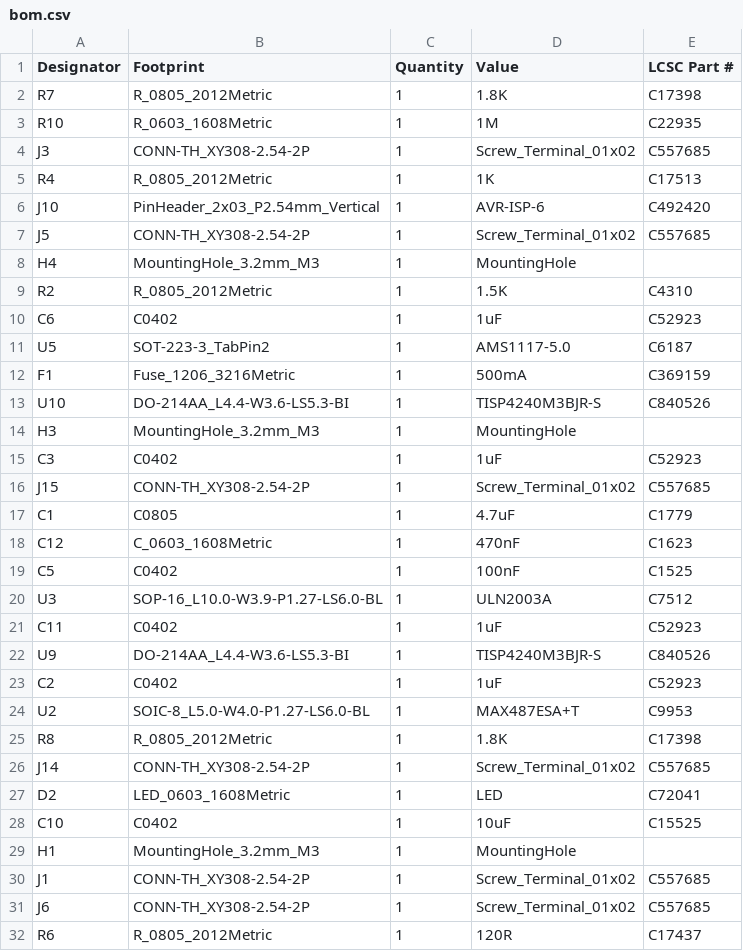
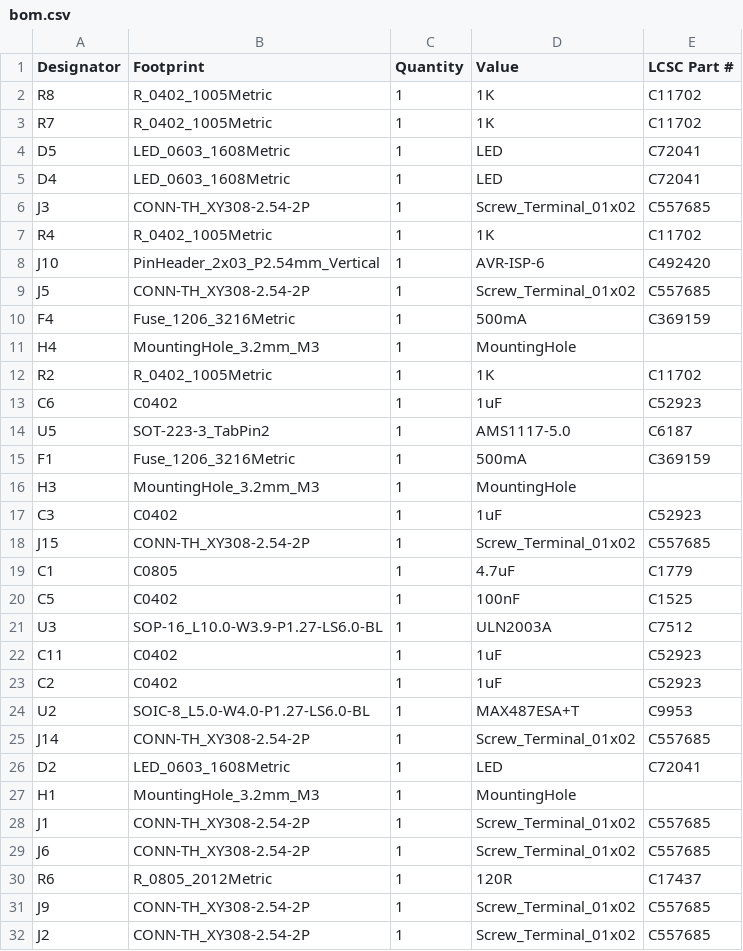
Before and after one commit to maciekish/warthogathome, a CSV file: PCBs/Slaves/Nano SFF Slave/production/bom.csv, drawn as a sheet; only a part is shown; the shorter side is filled out with more unchanged rows; the diff covers the shown part only.

Commit message:
Removed voltage ramp and some protection from Nano SFF Slave

```diff
--- a/PCBs/Slaves/Nano SFF Slave/production/bom.csv
+++ b/PCBs/Slaves/Nano SFF Slave/production/bom.csv
@@ -1,10 +1,13 @@
 Designator,Footprint,Quantity,Value,LCSC Part #
-R7,R_0805_2012Metric,1,1.8K,C17398
-R10,R_0603_1608Metric,1,1M,C22935
+R8,R_0402_1005Metric,1,1K,C11702
+R7,R_0402_1005Metric,1,1K,C11702
+D5,LED_0603_1608Metric,1,LED,C72041
+D4,LED_0603_1608Metric,1,LED,C72041
 J3,CONN-TH_XY308-2.54-2P,1,Screw_Terminal_01x02,C557685
-R4,R_0805_2012Metric,1,1K,C17513
+R4,R_0402_1005Metric,1,1K,C11702
 J10,PinHeader_2x03_P2.54mm_Vertical,1,AVR-ISP-6,C492420
 J5,CONN-TH_XY308-2.54-2P,1,Screw_Terminal_01x02,C557685
+F4,Fuse_1206_3216Metric,1,500mA,C369159
 H4,MountingHole_3.2mm_M3,1,MountingHole,
-R2,R_0805_2012Metric,1,1.5K,C4310
+R2,R_0402_1005Metric,1,1K,C11702
 C6,C0402,1,1uF,C52923
@@ -12,3 +15,2 @@ U5,SOT-223-3_TabPin2,1,AMS1117-5.0,C6187
 F1,Fuse_1206_3216Metric,1,500mA,C369159
-U10,DO-214AA_L4.4-W3.6-LS5.3-BI,1,TISP4240M3BJR-S,C840526
 H3,MountingHole_3.2mm_M3,1,MountingHole,
@@ -17,3 +19,2 @@ J15,CONN-TH_XY308-2.54-2P,1,Screw_Terminal_01x02,C557685
 C1,C0805,1,4.7uF,C1779
-C12,C_0603_1608Metric,1,470nF,C1623
 C5,C0402,1,100nF,C1525
@@ -21,9 +22,6 @@ U3,SOP-16_L10.0-W3.9-P1.27-LS6.0-BL,1,ULN2003A,C7512
 C11,C0402,1,1uF,C52923
-U9,DO-214AA_L4.4-W3.6-LS5.3-BI,1,TISP4240M3BJR-S,C840526
 C2,C0402,1,1uF,C52923
 U2,SOIC-8_L5.0-W4.0-P1.27-LS6.0-BL,1,MAX487ESA+T,C9953
-R8,R_0805_2012Metric,1,1.8K,C17398
 J14,CONN-TH_XY308-2.54-2P,1,Screw_Terminal_01x02,C557685
 D2,LED_0603_1608Metric,1,LED,C72041
-C10,C0402,1,10uF,C15525
 H1,MountingHole_3.2mm_M3,1,MountingHole,
```
Also changed, not shown: 7 removed rows and 3 edited cells elsewhere in this file, PCBs/Slaves/Nano SFF Slave/production/designators.csv, PCBs/Slaves/Nano SFF Slave/production/positions.csv, 5 other files.
